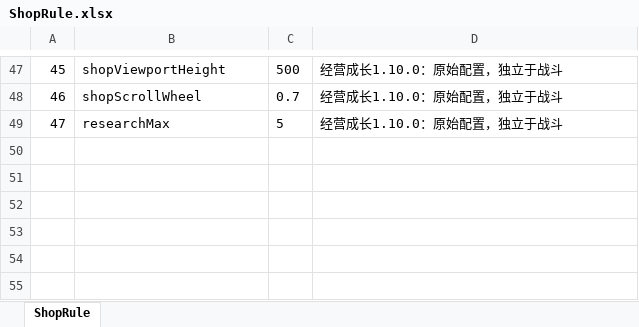
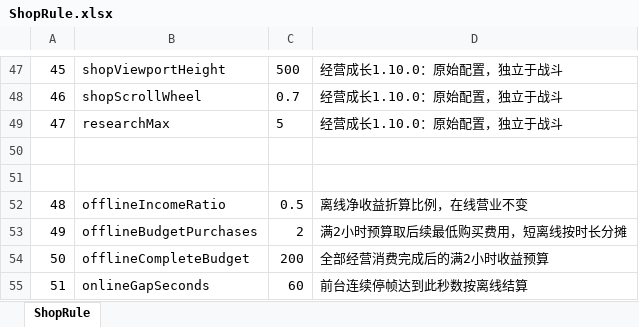
Before and after one commit to zhao1234pan/DEMO001, an Excel workbook: design/tables/ShopRule.xlsx, sheet ShopRule, drawn as a sheet; only a part is shown, gaps mark what is left out; values as stored, in another font and other column widths than the file's, no borders; the diff names each change by its address in the sheet, - before the commit and + after, or states it on an @@ line.

```diff
--- a/design/tables/ShopRule.xlsx (sheet ShopRule)
+++ b/design/tables/ShopRule.xlsx (sheet ShopRule)
+row 50: (empty)
+row 51: (empty)
+row 52: 48 | offlineIncomeRatio | 0.5 | 离线净收益折算比例，在线营业不变
+row 53: 49 | offlineBudgetPurchases | 2 | 满2小时预算取后续最低购买费用，短离线按时长分摊
+row 54: 50 | offlineCompleteBudget | 200 | 全部经营消费完成后的满2小时收益预算
+row 55: 51 | onlineGapSeconds | 60 | 前台连续停帧达到此秒数按离线结算
```
Also changed, not shown: design/tables/Global.xlsx, design/tables/I18.xlsx, 35 other files.
